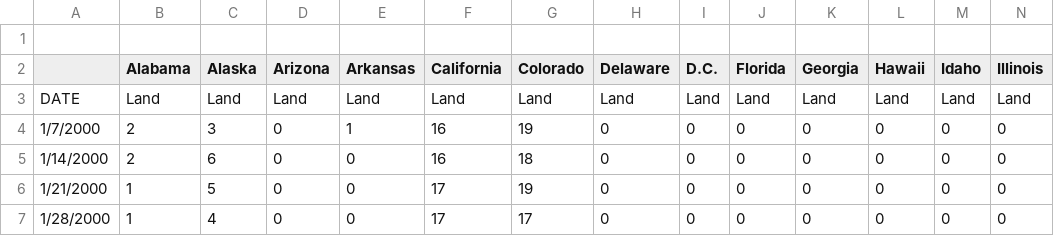
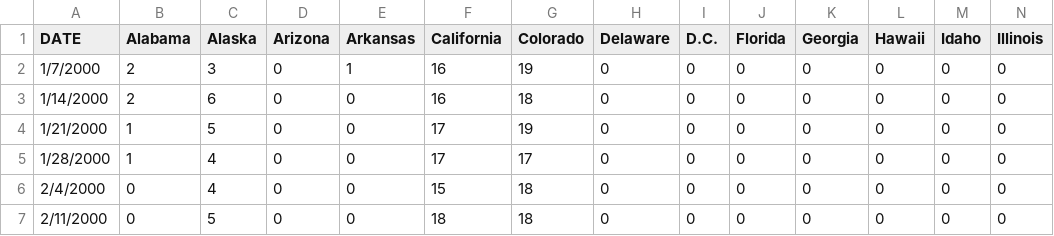
Before and after one commit to AbrahamEapen/Earthquake-Economics, a CSV file: rig_count.csv, drawn as a sheet; only a part is shown; the shorter side is filled out with more unchanged rows; removed rows and columns are numbered as before the commit, all else as after; rows hold the shown columns only; the diff names each change by its address in the sheet, - before the commit and + after, or states it on an @@ line.

```diff
--- a/rig_count.csv
+++ b/rig_count.csv
-row 1: (empty)
-A1: (empty)
+A1: DATE
-row 3: DATE | Land | Land | Land | Land | Land | Land | Land | Land | Land | Land | Land | Land | Land
```
Also changed, not shown: 1 other file.
